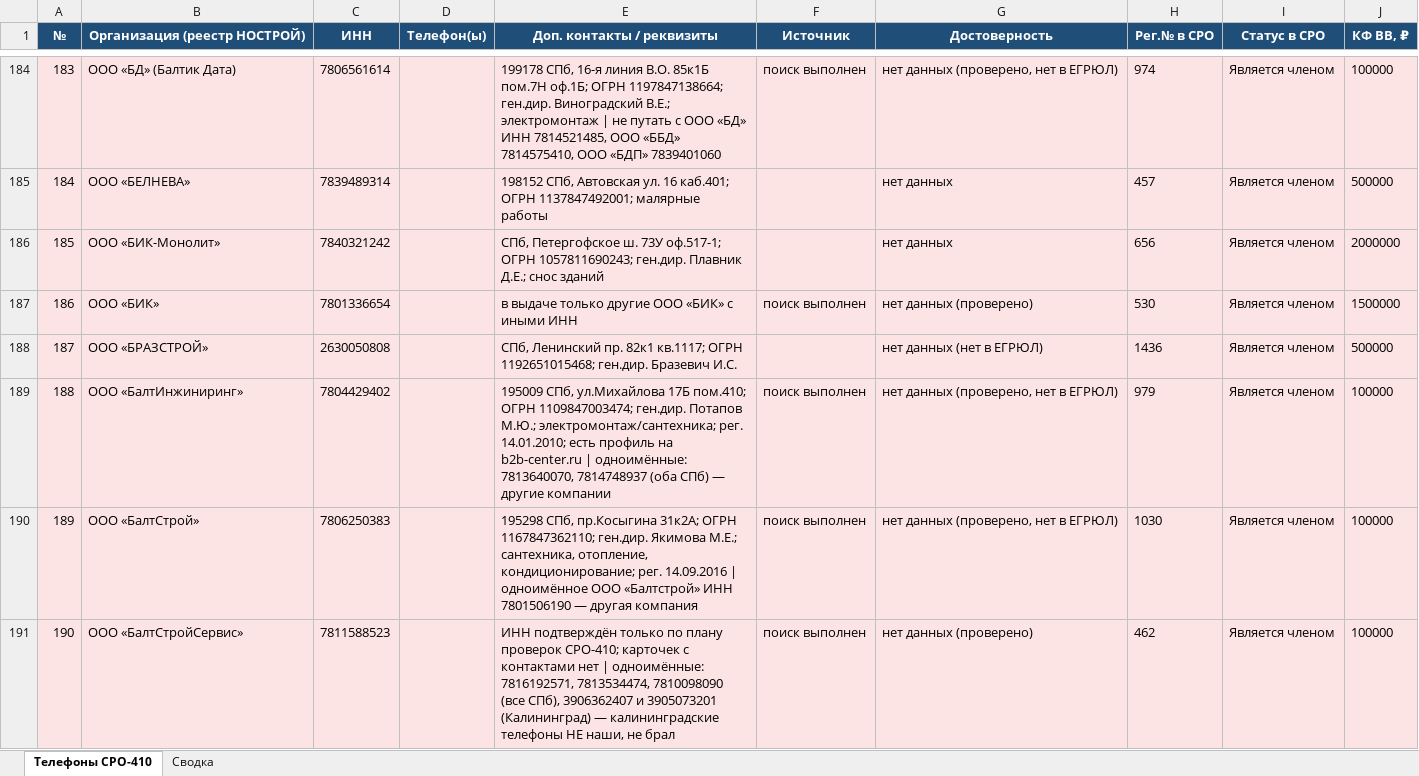
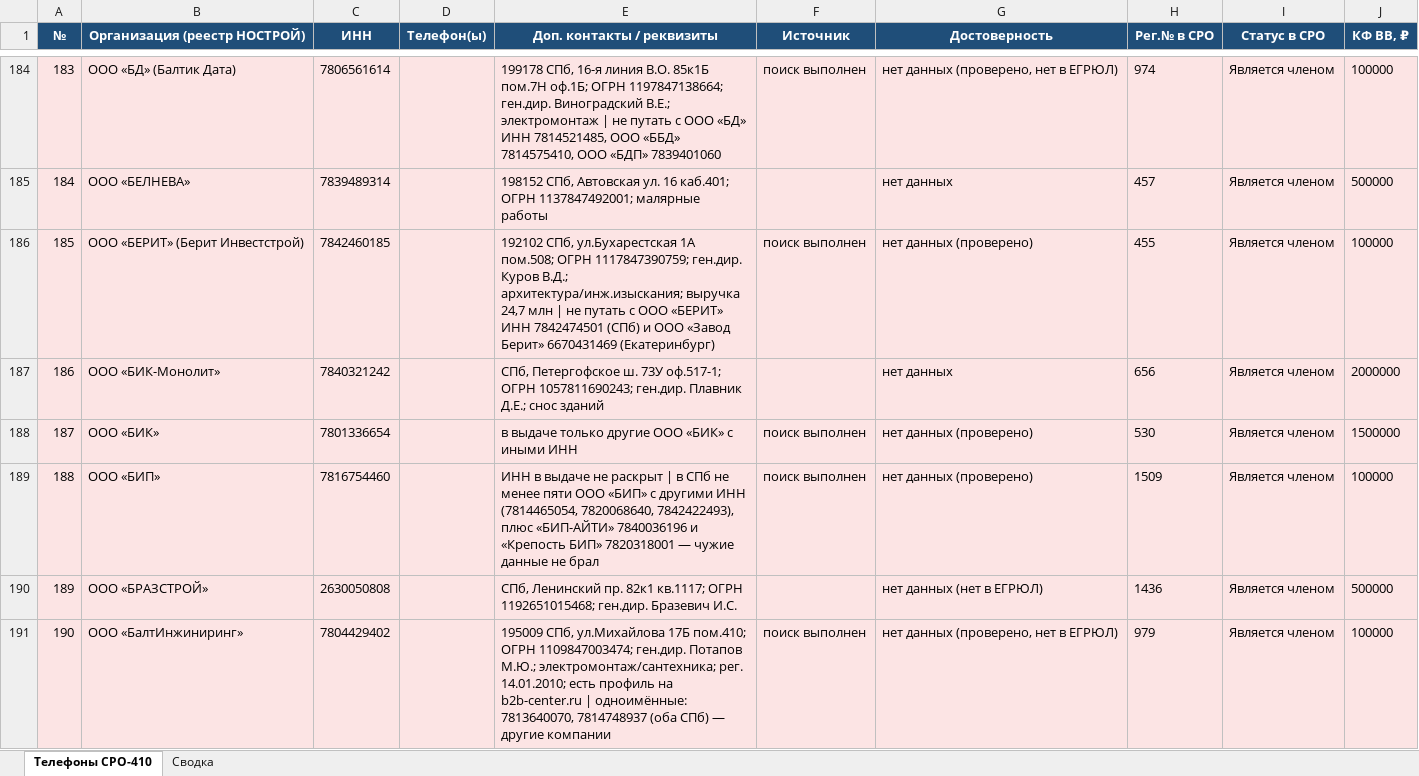
Before and after one commit to caesart966-web/first_reposirtory, an Excel workbook: Телефоны_СРО410_НОСТРОЙ.xlsx, sheet Телефоны СРО-410, drawn as a sheet; only a part is shown, gaps mark what is left out; the shorter side is filled out with more unchanged rows; values as stored, in another font and other column widths than the file's, no borders; addresses are those after the commit; the diff names each change by its address in the sheet, - before the commit and + after, or states it on an @@ line.

```diff
--- a/Телефоны_СРО410_НОСТРОЙ.xlsx (sheet Телефоны СРО-410)
+++ b/Телефоны_СРО410_НОСТРОЙ.xlsx (sheet Телефоны СРО-410)
+row 186: 185 | ООО «БЕРИТ» (Берит Инвестстрой) | 7842460185 |  | 192102 СПб, ул.Бухарестская 1А пом.508; ОГРН 1117847390759; ген.дир. Куров В.Д.; архитектура/инж.изыскания; выручка 24,7 млн | не путать с ООО «БЕРИТ» ИНН 7842474501 (СПб) и ООО «Завод Берит» 6670431469 (Екатеринбург) | поиск выполнен | нет данных (проверено) | 455 | Является членом | 100000
@@ column A (№) renumbered from row 187 down @@
+row 189: 188 | ООО «БИП» | 7816754460 |  | ИНН в выдаче не раскрыт | в СПб не менее пяти ООО «БИП» с другими ИНН (7814465054, 7820068640, 7842422493), плюс «БИП-АЙТИ» 7840036196 и «Крепость БИП» 7820318001 — чужие данные не брал | поиск выполнен | нет данных (проверено) | 1509 | Является членом | 100000
```
Also changed, not shown: sheet Сводка, 1 other file.
